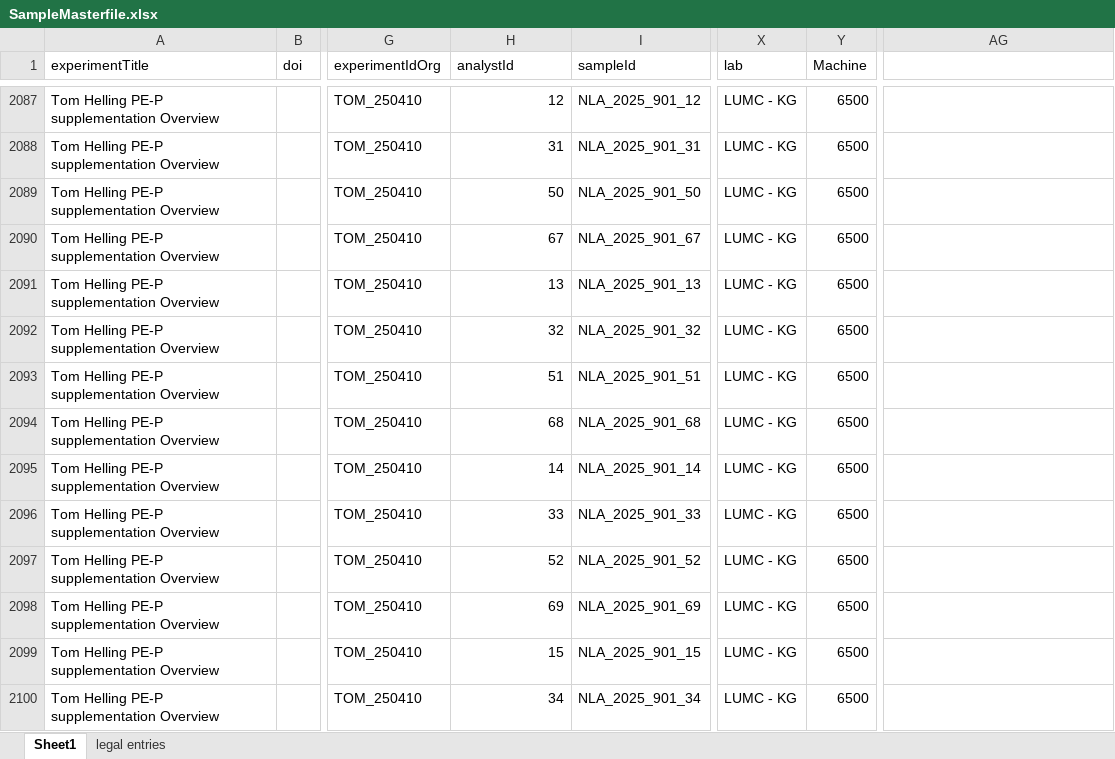
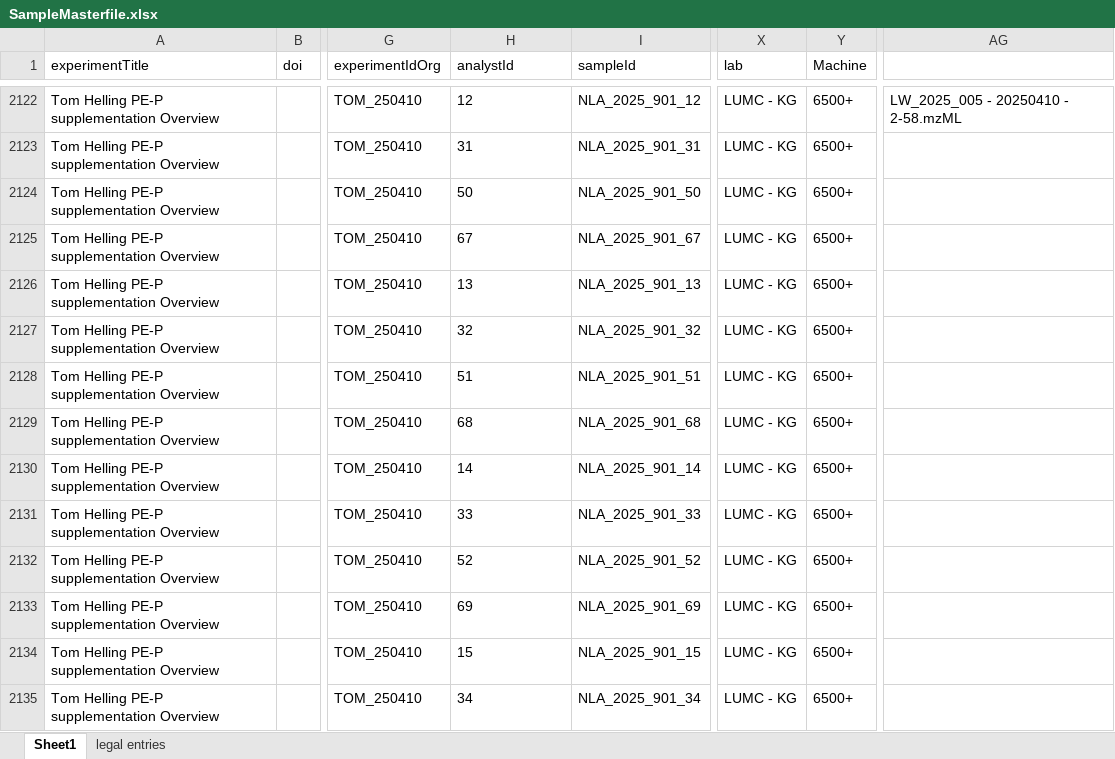
Before and after one commit to ricoderks/soda-light, an Excel workbook: data/Database/SampleMasterfile.xlsx, sheet Sheet1, drawn as a sheet; only a part is shown, gaps mark what is left out; values as stored, in another font and other column widths than the file's, no borders; charts and pictures and conditional formats not drawn; addresses are those after the commit; the diff covers the shown part only; the diff names each change by its address in the sheet, - before the commit and + after, or states it on an @@ line.

```diff
--- a/data/Database/SampleMasterfile.xlsx (sheet Sheet1)
+++ b/data/Database/SampleMasterfile.xlsx (sheet Sheet1)
-H2122:H2135 alignment: right
+H2122:H2135 alignment: left
-Y2122:Y2135 (Machine): 6500
+Y2122:Y2135 (Machine): 6500+
-AG2122: (empty)
+AG2122: LW_2025_005 - 20250410 - 2-58.mzML
```
Also changed, not shown: 35 added rows, 22 edited cells and cell formats elsewhere in this sheet.
